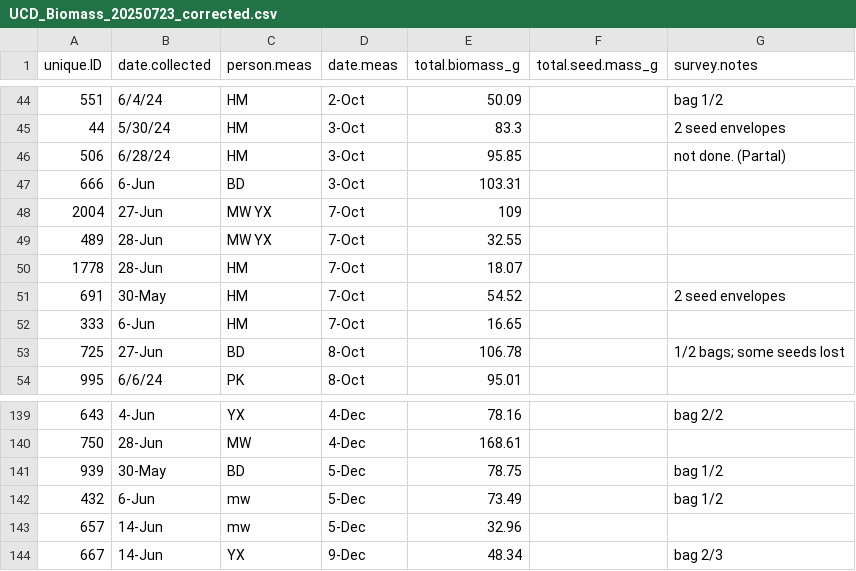
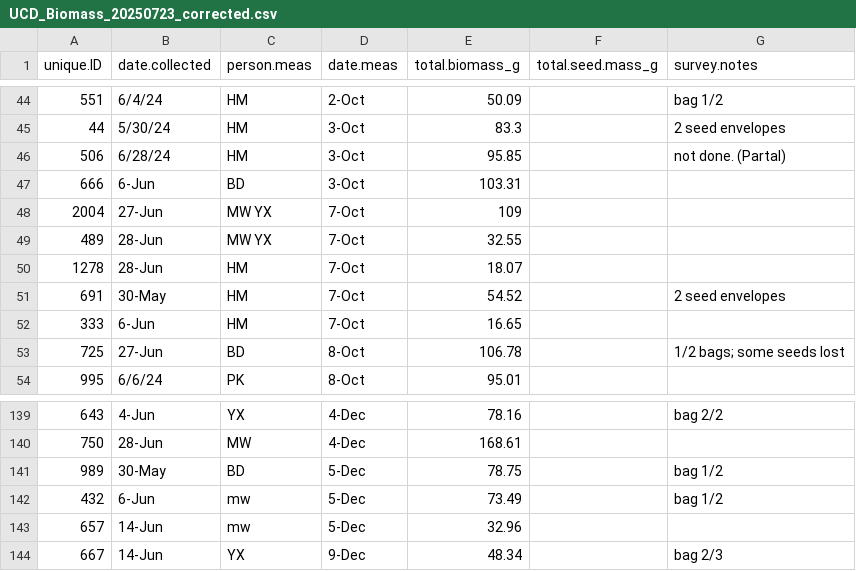
Before and after one commit to raikoeh/Rachel_Harris_IntBio, a CSV file: input/UCD_Biomass_20250723_corrected.csv, drawn as a sheet; only a part is shown, gaps mark what is left out.

Commit message:
more data cleaning changes.

```diff
--- a/input/UCD_Biomass_20250723_corrected.csv
+++ b/input/UCD_Biomass_20250723_corrected.csv
@@ -49,3 +49,3 @@ unique.ID ,date.collected ,person.meas ,date.meas ,total.biomass_g ,total.seed.m
 489,28-Jun,MW YX ,7-Oct,32.55,,
-1778,28-Jun,HM ,7-Oct,18.07,,
+1278,28-Jun,HM ,7-Oct,18.07,,
 691,30-May,HM ,7-Oct,54.52,,2 seed envelopes
@@ -140,3 +140,3 @@ unique.ID ,date.collected ,person.meas ,date.meas ,total.biomass_g ,total.seed.m
 750,28-Jun,MW ,4-Dec,168.61,,
-939,30-May,BD ,5-Dec,78.75,,bag 1/2
+989,30-May,BD ,5-Dec,78.75,,bag 1/2
 432,6-Jun,mw ,5-Dec,73.49,,bag 1/2
```
